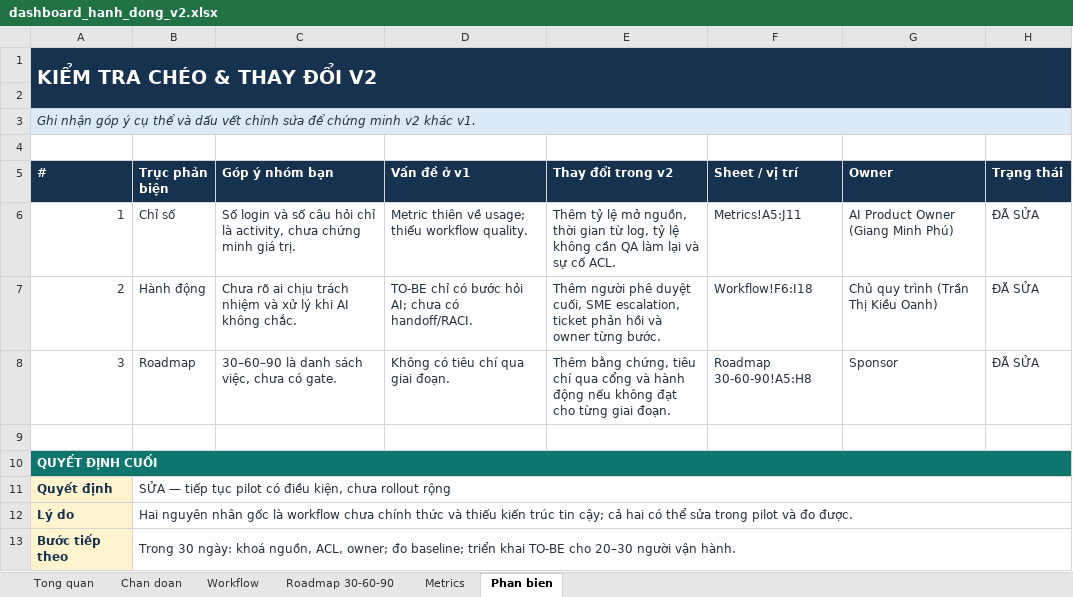
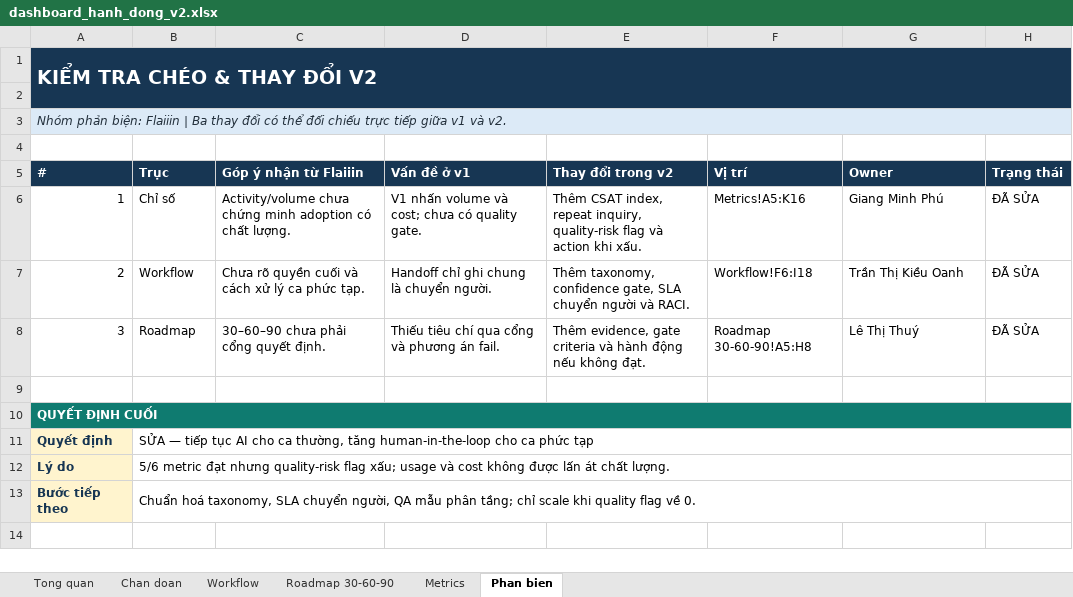
Before and after one commit to Djdjndn/Day28_Track01_3duck, an Excel workbook: dashboard/dashboard_hanh_dong_v2.xlsx, sheet Phan bien, drawn as a sheet; values as stored, in another font and other column widths than the file's, no borders; the diff names each change by its address in the sheet, - before the commit and + after, or states it on an @@ line.

```diff
--- a/dashboard/dashboard_hanh_dong_v2.xlsx (sheet Phan bien)
+++ b/dashboard/dashboard_hanh_dong_v2.xlsx (sheet Phan bien)
-A3 (#): Ghi nhận góp ý cụ thể và dấu vết chỉnh sửa để chứng minh v2 khác v1.
+A3 (#): Nhóm phản biện: Flaiiin | Ba thay đổi có thể đối chiếu trực tiếp giữa v1 và v2.
-B5: Trục phản biện
+B5: Trục
-C5: Góp ý nhóm bạn
+C5: Góp ý nhận từ Flaiiin
-F5: Sheet / vị trí
+F5: Vị trí
-A6:H8 text colour: #24313D
+A6:H8 text colour: black
-C6 (Góp ý nhận từ Flaiiin): Số login và số câu hỏi chỉ là activity, chưa chứng minh giá trị.
+C6 (Góp ý nhận từ Flaiiin): Activity/volume chưa chứng minh adoption có chất lượng.
-D6 (Vấn đề ở v1): Metric thiên về usage; thiếu workflow quality.
+D6 (Vấn đề ở v1): V1 nhấn volume và cost; chưa có quality gate.
-E6 (Thay đổi trong v2): Thêm tỷ lệ mở nguồn, thời gian từ log, tỷ lệ không cần QA làm lại và sự cố ACL.
+E6 (Thay đổi trong v2): Thêm CSAT index, repeat inquiry, quality-risk flag và action khi xấu.
-F6 (Vị trí): Metrics!A5:J11
+F6 (Vị trí): Metrics!A5:K16
-G6 (Owner): AI Product Owner (Giang Minh Phú)
+G6 (Owner): Giang Minh Phú
-B7 (Trục): Hành động
+B7 (Trục): Workflow
-C7 (Góp ý nhận từ Flaiiin): Chưa rõ ai chịu trách nhiệm và xử lý khi AI không chắc.
+C7 (Góp ý nhận từ Flaiiin): Chưa rõ quyền cuối và cách xử lý ca phức tạp.
-D7 (Vấn đề ở v1): TO-BE chỉ có bước hỏi AI; chưa có handoff/RACI.
+D7 (Vấn đề ở v1): Handoff chỉ ghi chung là chuyển người.
-E7 (Thay đổi trong v2): Thêm người phê duyệt cuối, SME escalation, ticket phản hồi và owner từng bước.
+E7 (Thay đổi trong v2): Thêm taxonomy, confidence gate, SLA chuyển người và RACI.
-G7 (Owner): Chủ quy trình (Trần Thị Kiều Oanh)
+G7 (Owner): Trần Thị Kiều Oanh
-C8 (Góp ý nhận từ Flaiiin): 30–60–90 là danh sách việc, chưa có gate.
+C8 (Góp ý nhận từ Flaiiin): 30–60–90 chưa phải cổng quyết định.
-D8 (Vấn đề ở v1): Không có tiêu chí qua giai đoạn.
+D8 (Vấn đề ở v1): Thiếu tiêu chí qua cổng và phương án fail.
-E8 (Thay đổi trong v2): Thêm bằng chứng, tiêu chí qua cổng và hành động nếu không đạt cho từng giai đoạn.
+E8 (Thay đổi trong v2): Thêm evidence, gate criteria và hành động nếu không đạt.
-G8 (Owner): Sponsor
+G8 (Owner): Lê Thị Thuý
-B11 (Trục): …tiếp tục pilot có điều kiện, chưa rollout rộng
+B11 (Trục): …tiếp tục AI cho ca thường, tăng human-in-the-loop cho ca phức tạp
-B11:B13 text colour: #24313D
+B11:B13 text colour: black
-B12 (Trục): Hai nguyên nhân gốc là workflow chưa chính thức và thiếu kiến trúc tin cậy; cả hai có thể sửa trong pilot và đo được.
+B12 (Trục): 5/6 metric đạt nhưng quality-risk flag xấu; usage và cost không được lấn át chất lượng.
-B13 (Trục): Trong 30 ngày: khoá nguồn, ACL, owner; đo baseline; triển khai TO-BE cho 20–30 người vận hành.
+B13 (Trục): Chuẩn hoá taxonomy, SLA chuyển người, QA mẫu phân tầng; chỉ scale khi quality flag về 0.
```
Also changed, not shown: sheet Chan doan, sheet Metrics, sheet Workflow, sheet Roadmap 30-60-90, sheet Tong quan, formulas that keep their value, v1/dashboard_hanh_dong_v1.xlsx, 2 other files.
